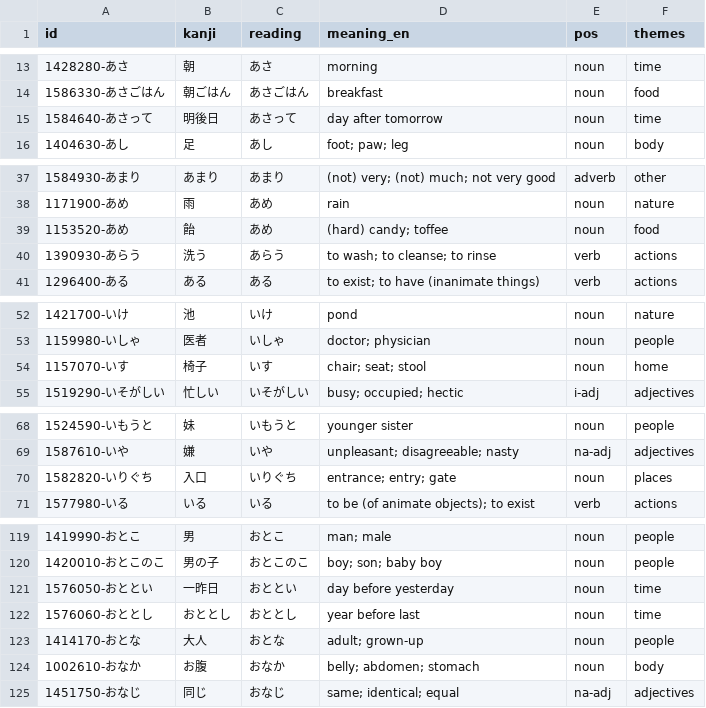
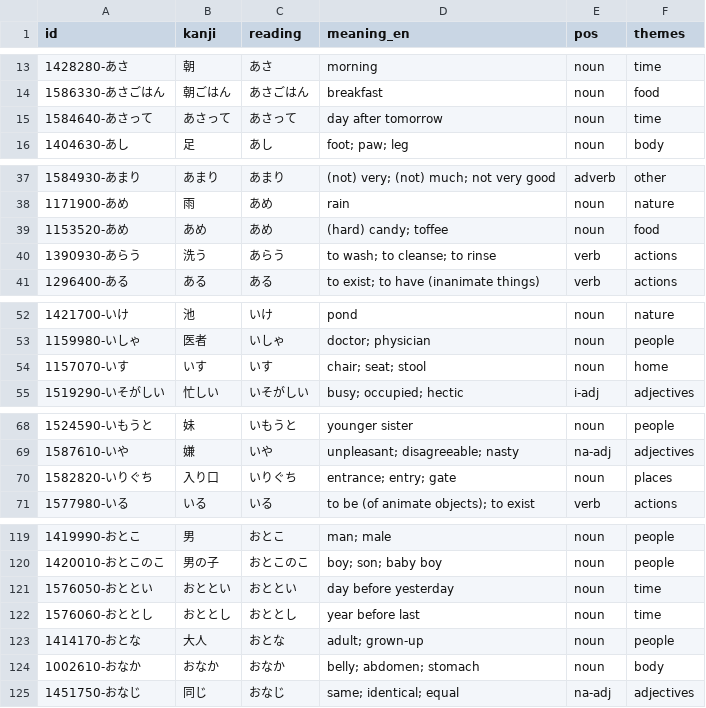
Before and after one commit to Guillaumegre/N5_turbo, a CSV file: tools/reports/themes_proposal.csv, drawn as a sheet; only a part is shown, gaps mark what is left out; the diff covers the shown part only.

```diff
--- a/tools/reports/themes_proposal.csv
+++ b/tools/reports/themes_proposal.csv
@@ -14,3 +14,3 @@ id,kanji,reading,meaning_en,pos,themes
 1586330-あさごはん,朝ごはん,あさごはん,breakfast,noun,food
-1584640-あさって,明後日,あさって,day after tomorrow,noun,time
+1584640-あさって,あさって,あさって,day after tomorrow,noun,time
 1404630-あし,足,あし,foot; paw; leg,noun,body
@@ -38,3 +38,3 @@ id,kanji,reading,meaning_en,pos,themes
 1171900-あめ,雨,あめ,rain,noun,nature
-1153520-あめ,飴,あめ,(hard) candy; toffee,noun,food
+1153520-あめ,あめ,あめ,(hard) candy; toffee,noun,food
 1390930-あらう,洗う,あらう,to wash; to cleanse; to rinse,verb,actions
@@ -53,3 +53,3 @@ id,kanji,reading,meaning_en,pos,themes
 1159980-いしゃ,医者,いしゃ,doctor; physician,noun,people
-1157070-いす,椅子,いす,chair; seat; stool,noun,home
+1157070-いす,いす,いす,chair; seat; stool,noun,home
 1519290-いそがしい,忙しい,いそがしい,busy; occupied; hectic,i-adj,adjectives
@@ -69,3 +69,3 @@ id,kanji,reading,meaning_en,pos,themes
 1587610-いや,嫌,いや,unpleasant; disagreeable; nasty,na-adj,adjectives
-1582820-いりぐち,入口,いりぐち,entrance; entry; gate,noun,places
+1582820-いりぐち,入り口,いりぐち,entrance; entry; gate,noun,places
 1577980-いる,いる,いる,to be (of animate objects); to exist,verb,actions
@@ -120,6 +120,6 @@ id,kanji,reading,meaning_en,pos,themes
 1420010-おとこのこ,男の子,おとこのこ,boy; son; baby boy,noun,people
-1576050-おととい,一昨日,おととい,day before yesterday,noun,time
+1576050-おととい,おととい,おととい,day before yesterday,noun,time
 1576060-おととし,おととし,おととし,year before last,noun,time
 1414170-おとな,大人,おとな,adult; grown-up,noun,people
-1002610-おなか,お腹,おなか,belly; abdomen; stomach,noun,body
+1002610-おなか,おなか,おなか,belly; abdomen; stomach,noun,body
 1451750-おなじ,同じ,おなじ,same; identical; equal,na-adj,adjectives
```
Also changed, not shown: 5 edited cells elsewhere in this file, tools/overrides/display.csv, 6 other files.
